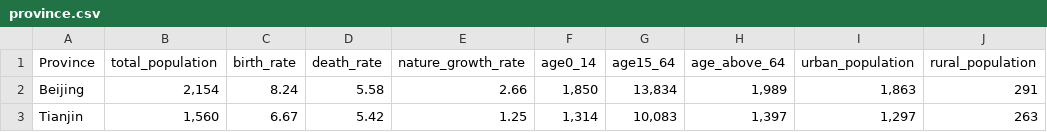
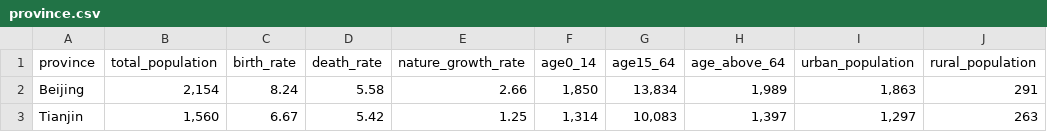
Before and after one commit to aiaba/first1, a CSV file: population/province.csv, drawn as a sheet; only a part is shown.

Commit message:
Update province.csv

```diff
--- a/population/province.csv
+++ b/population/province.csv
@@ -1,2 +1,2 @@
-Province,total_population,birth_rate,death_rate,nature_growth_rate,age0_14,age15_64,age_above_64,urban_population,rural_population
+province,total_population,birth_rate,death_rate,nature_growth_rate,age0_14,age15_64,age_above_64,urban_population,rural_population
 Beijing,"2,154",8.24,5.58,2.66,"1,850","13,834","1,989","1,863",291
```
